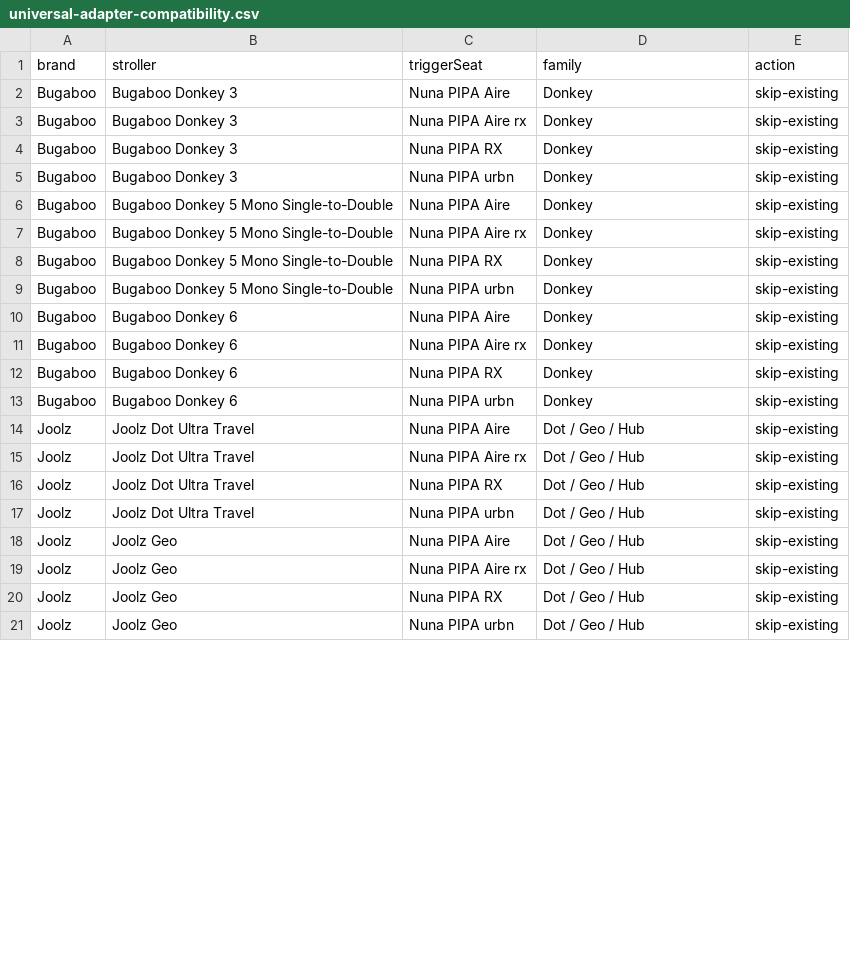
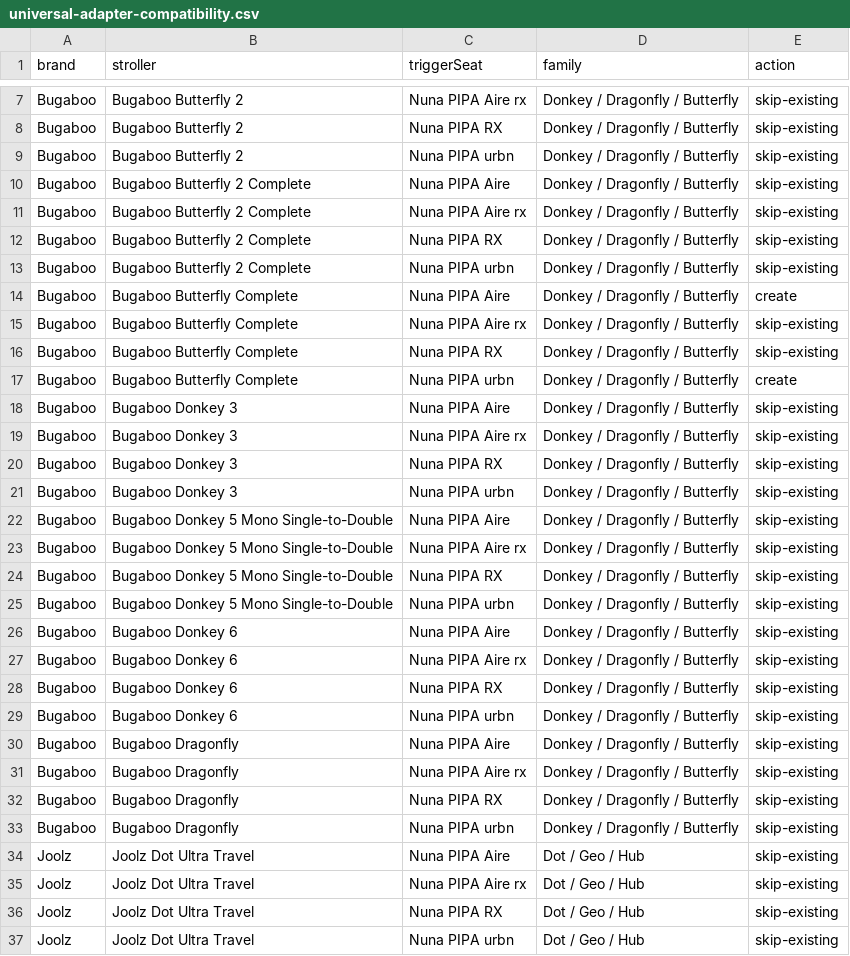
Before and after one commit to t-vanderwolk/registrywithtaylor, a CSV file: reports/universal-adapter-compatibility.csv, drawn as a sheet; only a part is shown, gaps mark what is left out; the shorter side is filled out with more unchanged rows; the diff covers the shown part only.

```diff
--- a/reports/universal-adapter-compatibility.csv
+++ b/reports/universal-adapter-compatibility.csv
@@ -2,13 +7,28 @@ brand,stroller,triggerSeat,family,action
-Bugaboo,Bugaboo Donkey 3,Nuna PIPA Aire,Donkey,skip-existing
-Bugaboo,Bugaboo Donkey 3,Nuna PIPA Aire rx,Donkey,skip-existing
-Bugaboo,Bugaboo Donkey 3,Nuna PIPA RX,Donkey,skip-existing
-Bugaboo,Bugaboo Donkey 3,Nuna PIPA urbn,Donkey,skip-existing
-Bugaboo,Bugaboo Donkey 5 Mono Single-to-Double,Nuna PIPA Aire,Donkey,skip-existing
-Bugaboo,Bugaboo Donkey 5 Mono Single-to-Double,Nuna PIPA Aire rx,Donkey,skip-existing
-Bugaboo,Bugaboo Donkey 5 Mono Single-to-Double,Nuna PIPA RX,Donkey,skip-existing
-Bugaboo,Bugaboo Donkey 5 Mono Single-to-Double,Nuna PIPA urbn,Donkey,skip-existing
-Bugaboo,Bugaboo Donkey 6,Nuna PIPA Aire,Donkey,skip-existing
-Bugaboo,Bugaboo Donkey 6,Nuna PIPA Aire rx,Donkey,skip-existing
-Bugaboo,Bugaboo Donkey 6,Nuna PIPA RX,Donkey,skip-existing
-Bugaboo,Bugaboo Donkey 6,Nuna PIPA urbn,Donkey,skip-existing
+Bugaboo,Bugaboo Butterfly 2,Nuna PIPA Aire rx,Donkey / Dragonfly / Butterfly,skip-existing
+Bugaboo,Bugaboo Butterfly 2,Nuna PIPA RX,Donkey / Dragonfly / Butterfly,skip-existing
+Bugaboo,Bugaboo Butterfly 2,Nuna PIPA urbn,Donkey / Dragonfly / Butterfly,skip-existing
+Bugaboo,Bugaboo Butterfly 2 Complete,Nuna PIPA Aire,Donkey / Dragonfly / Butterfly,skip-existing
+Bugaboo,Bugaboo Butterfly 2 Complete,Nuna PIPA Aire rx,Donkey / Dragonfly / Butterfly,skip-existing
+Bugaboo,Bugaboo Butterfly 2 Complete,Nuna PIPA RX,Donkey / Dragonfly / Butterfly,skip-existing
+Bugaboo,Bugaboo Butterfly 2 Complete,Nuna PIPA urbn,Donkey / Dragonfly / Butterfly,skip-existing
+Bugaboo,Bugaboo Butterfly Complete,Nuna PIPA Aire,Donkey / Dragonfly / Butterfly,create
+Bugaboo,Bugaboo Butterfly Complete,Nuna PIPA Aire rx,Donkey / Dragonfly / Butterfly,skip-existing
+Bugaboo,Bugaboo Butterfly Complete,Nuna PIPA RX,Donkey / Dragonfly / Butterfly,skip-existing
+Bugaboo,Bugaboo Butterfly Complete,Nuna PIPA urbn,Donkey / Dragonfly / Butterfly,create
+Bugaboo,Bugaboo Donkey 3,Nuna PIPA Aire,Donkey / Dragonfly / Butterfly,skip-existing
+Bugaboo,Bugaboo Donkey 3,Nuna PIPA Aire rx,Donkey / Dragonfly / Butterfly,skip-existing
+Bugaboo,Bugaboo Donkey 3,Nuna PIPA RX,Donkey / Dragonfly / Butterfly,skip-existing
+Bugaboo,Bugaboo Donkey 3,Nuna PIPA urbn,Donkey / Dragonfly / Butterfly,skip-existing
+Bugaboo,Bugaboo Donkey 5 Mono Single-to-Double,Nuna PIPA Aire,Donkey / Dragonfly / Butterfly,skip-existing
+Bugaboo,Bugaboo Donkey 5 Mono Single-to-Double,Nuna PIPA Aire rx,Donkey / Dragonfly / Butterfly,skip-existing
+Bugaboo,Bugaboo Donkey 5 Mono Single-to-Double,Nuna PIPA RX,Donkey / Dragonfly / Butterfly,skip-existing
+Bugaboo,Bugaboo Donkey 5 Mono Single-to-Double,Nuna PIPA urbn,Donkey / Dragonfly / Butterfly,skip-existing
+Bugaboo,Bugaboo Donkey 6,Nuna PIPA Aire,Donkey / Dragonfly / Butterfly,skip-existing
+Bugaboo,Bugaboo Donkey 6,Nuna PIPA Aire rx,Donkey / Dragonfly / Butterfly,skip-existing
+Bugaboo,Bugaboo Donkey 6,Nuna PIPA RX,Donkey / Dragonfly / Butterfly,skip-existing
+Bugaboo,Bugaboo Donkey 6,Nuna PIPA urbn,Donkey / Dragonfly / Butterfly,skip-existing
+Bugaboo,Bugaboo Dragonfly,Nuna PIPA Aire,Donkey / Dragonfly / Butterfly,skip-existing
+Bugaboo,Bugaboo Dragonfly,Nuna PIPA Aire rx,Donkey / Dragonfly / Butterfly,skip-existing
+Bugaboo,Bugaboo Dragonfly,Nuna PIPA RX,Donkey / Dragonfly / Butterfly,skip-existing
+Bugaboo,Bugaboo Dragonfly,Nuna PIPA urbn,Donkey / Dragonfly / Butterfly,skip-existing
 Joolz,Joolz Dot Ultra Travel,Nuna PIPA Aire,Dot / Geo / Hub,skip-existing
```
Also changed, not shown: 9 added rows and 47 edited cells elsewhere in this file, 2 other files.
